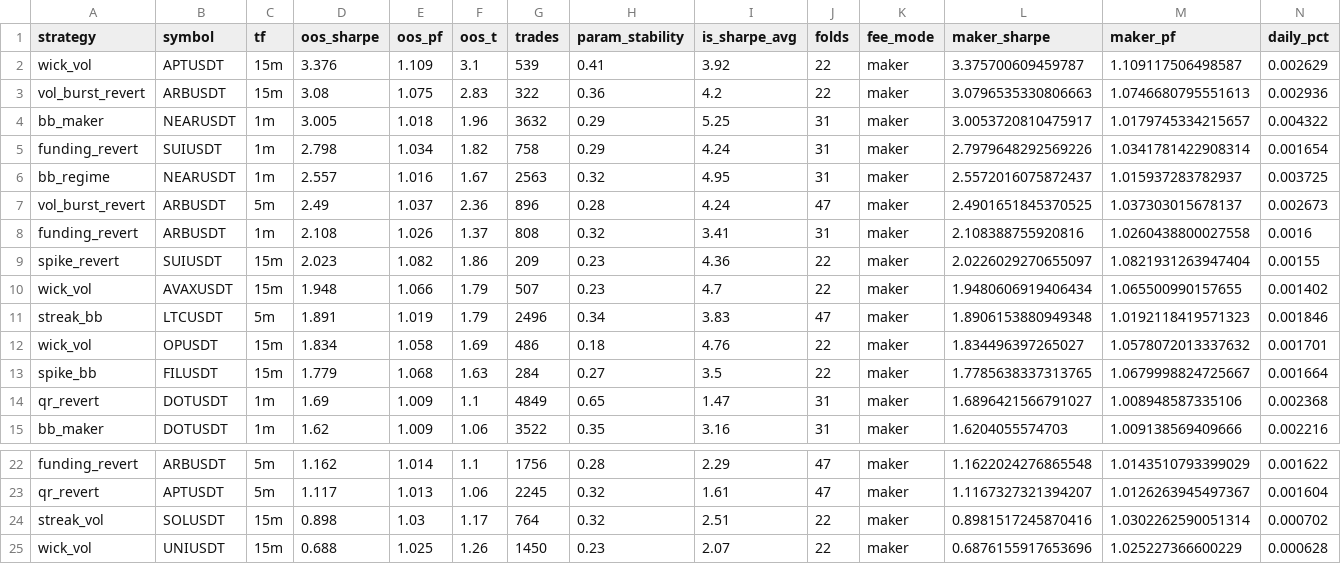
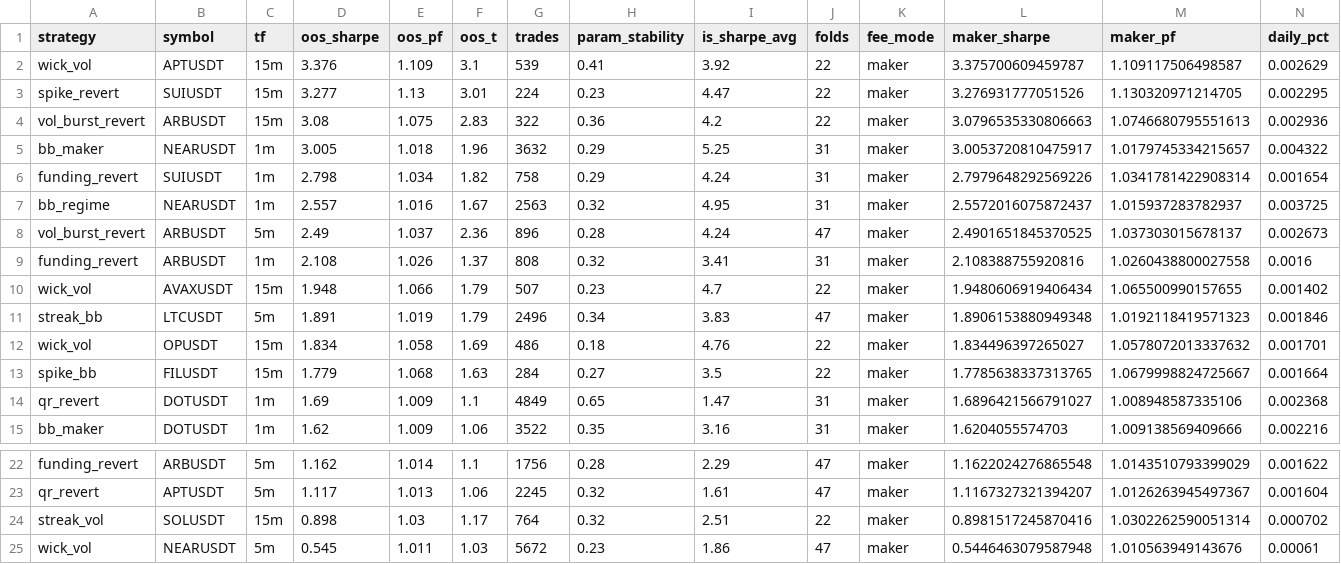
Before and after one commit to davletovaalmira11-creator/my-termux-project, a CSV file: scalp-lab/reports/leaderboard.csv, drawn as a sheet; only a part is shown, gaps mark what is left out; removed rows and columns are numbered as before the commit, all else as after; rows hold the shown columns only; the diff names each change by its address in the sheet, - before the commit and + after, or states it on an @@ line.

```diff
--- a/scalp-lab/reports/leaderboard.csv
+++ b/scalp-lab/reports/leaderboard.csv
+row 3: spike_revert | SUIUSDT | 15m | 3.277 | 1.13 | 3.01 | 224 | 0.23 | 4.47 | 22 | maker | 3.276931777051526 | 1.130320971214705 | 0.002295
-row 9: spike_revert | SUIUSDT | 15m | 2.023 | 1.082 | 1.86 | 209 | 0.23 | 4.36 | 22 | maker | 2.0226029270655097 | 1.0821931263947404 | 0.00155
-row 25: wick_vol | UNIUSDT | 15m | 0.688 | 1.025 | 1.26 | 1450 | 0.23 | 2.07 | 22 | maker | 0.6876155917653696 | 1.025227366600229 | 0.000628
+row 25: wick_vol | NEARUSDT | 5m | 0.545 | 1.011 | 1.03 | 5672 | 0.23 | 1.86 | 47 | maker | 0.5446463079587948 | 1.010563949143676 | 0.00061
```
Also changed, not shown: scalp-lab/reports/archive.csv, 2 other files.
